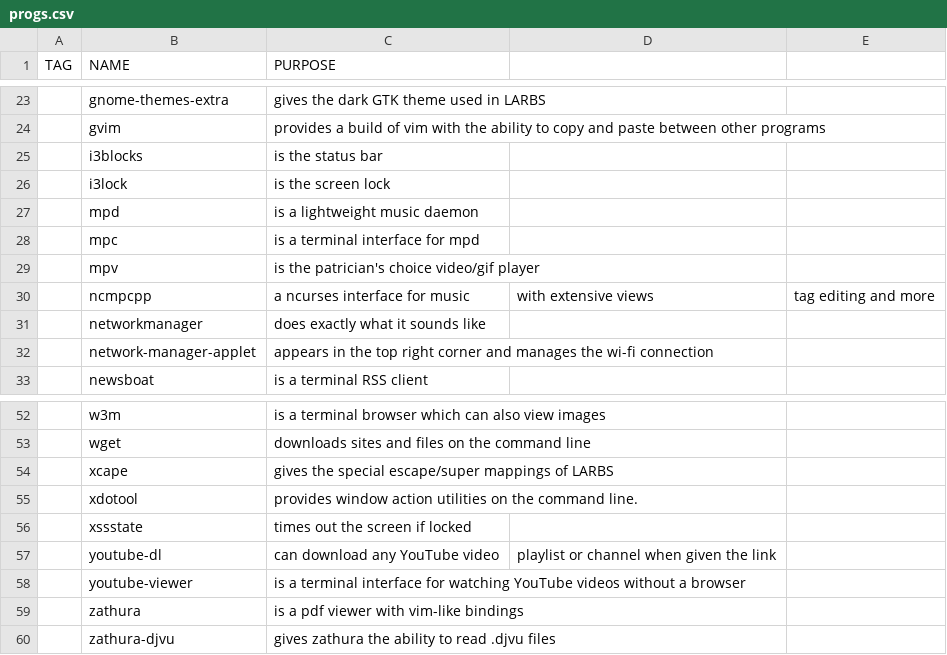
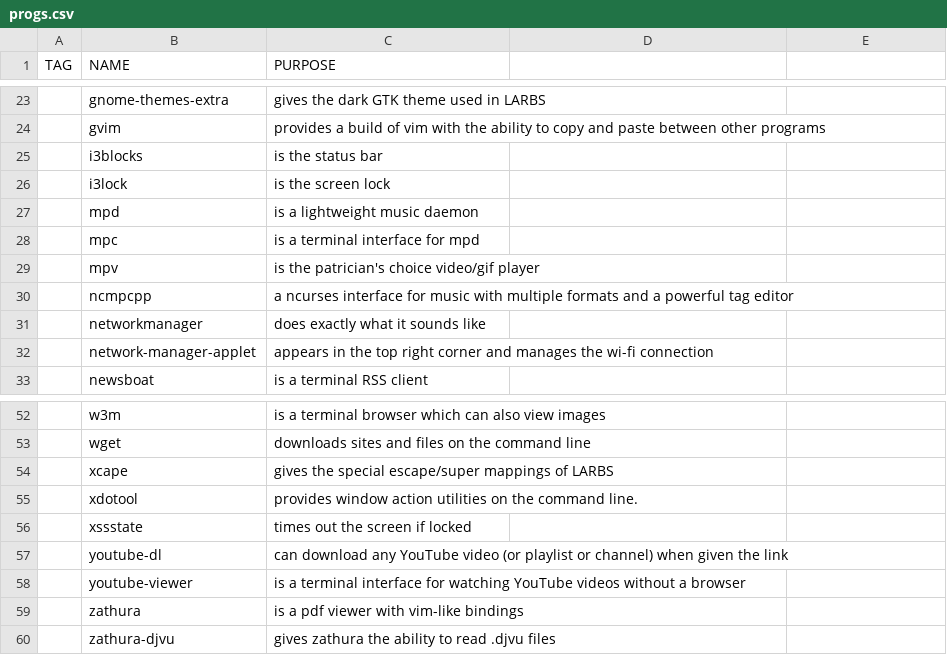
Before and after one commit to LukeSmithxyz/LARBS, a CSV file: progs.csv, drawn as a sheet; only a part is shown, gaps mark what is left out; the diff names each change by its address in the sheet, - before the commit and + after, or states it on an @@ line.

Commit message:
commas removed

```diff
--- a/progs.csv
+++ b/progs.csv
-C30 (PURPOSE): …for music
+C30 (PURPOSE): …for music with multiple formats and a powerful tag editor
-D30: with extensive views
+D30: (empty)
-E30: tag editing and more
+E30: (empty)
-C57 (PURPOSE): …YouTube video
+C57 (PURPOSE): …YouTube video (or playlist or channel) when given the link
-D57: playlist or channel when given the link
+D57: (empty)
```
